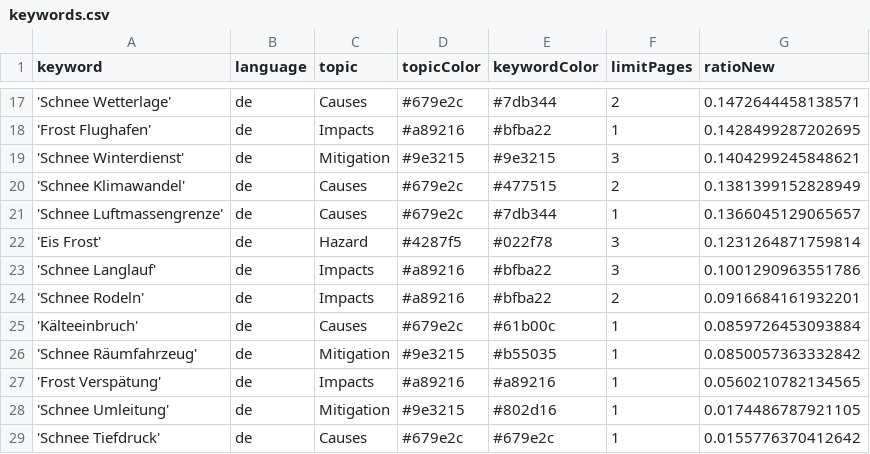
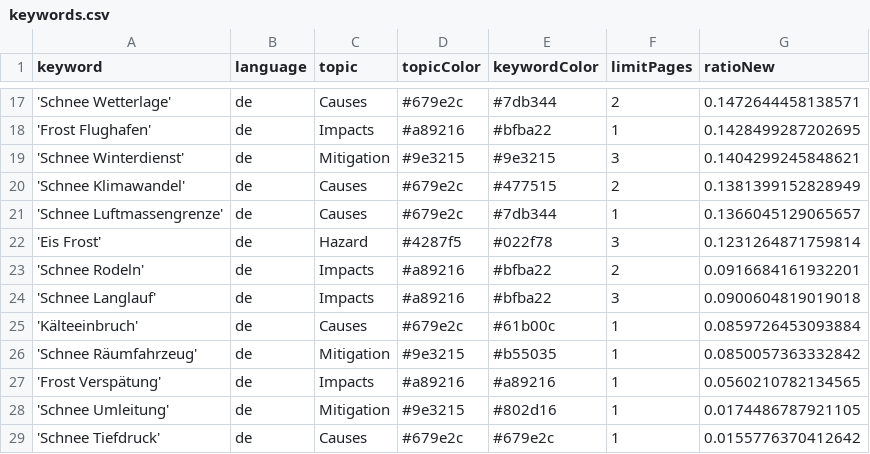
Before and after one commit to emorl-news/winterIsComing, a CSV file: keywords.csv, drawn as a sheet; only a part is shown, gaps mark what is left out.

Commit message:
Commit from GitHub Actions (harvest:0.0)

```diff
--- a/keywords.csv
+++ b/keywords.csv
@@ -22,4 +22,4 @@ keyword,language,topic,topicColor,keywordColor,limitPages,ratioNew
 'Eis Frost',de,Hazard,#4287f5,#022f78,3,0.1231264871759814
-'Schnee Langlauf',de,Impacts,#a89216,#bfba22,3,0.1001290963551786
 'Schnee Rodeln',de,Impacts,#a89216,#bfba22,2,0.0916684161932201
+'Schnee Langlauf',de,Impacts,#a89216,#bfba22,3,0.0900604819019018
 'Kälteeinbruch',de,Causes,#679e2c,#61b00c,1,0.0859726453093884
```
